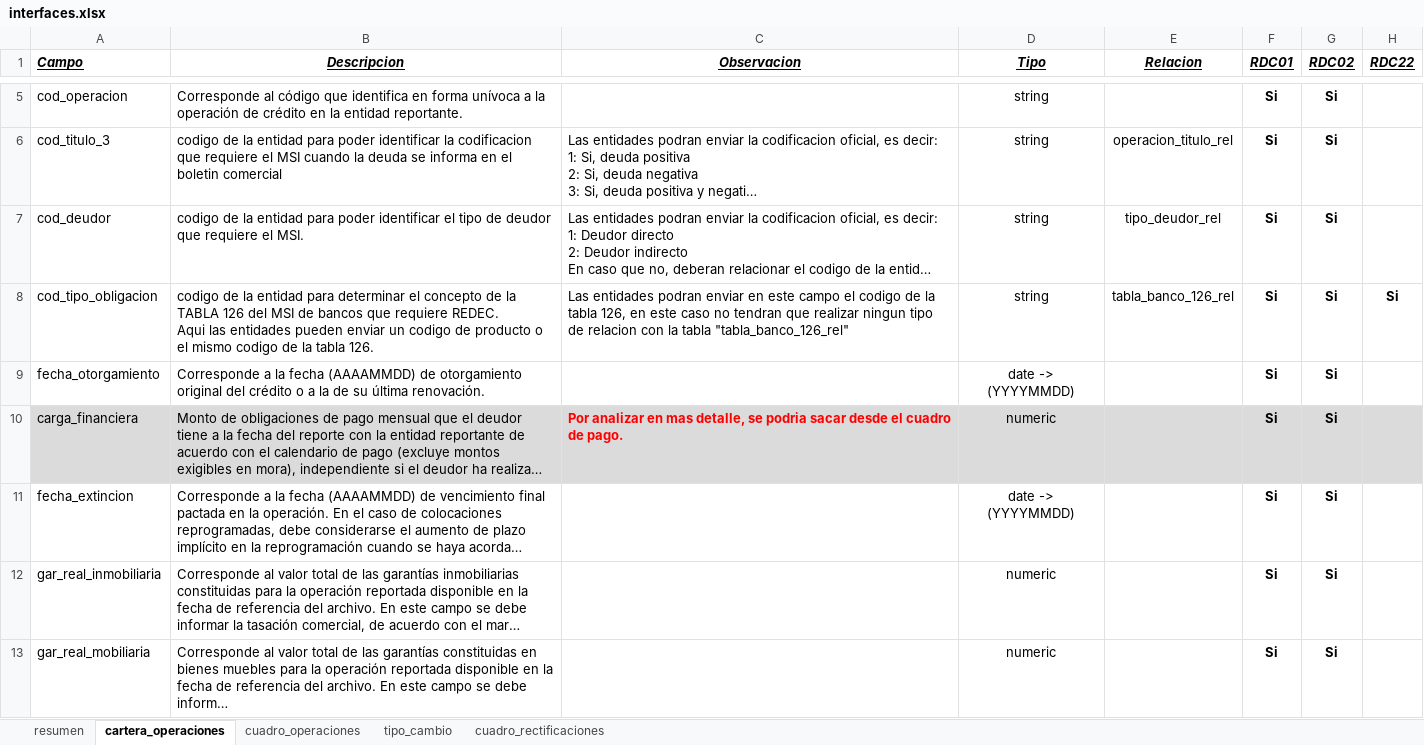
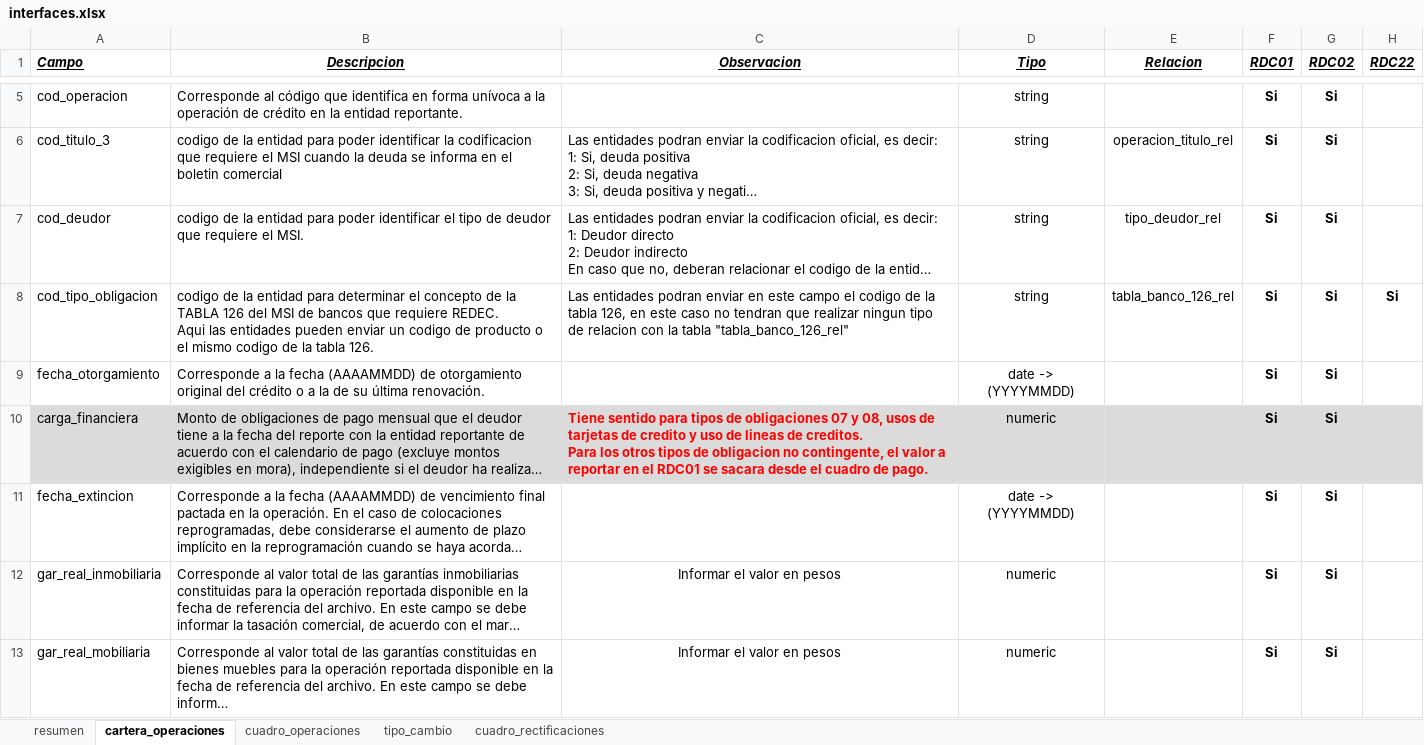
Before and after one commit to Soulcito/finReport, an Excel workbook: Analisis/Interfaces/interfaces.xlsx, sheet cartera_operaciones, drawn as a sheet; only a part is shown, gaps mark what is left out; long unchanged cells end in …; values as stored, in another font and other column widths than the file's, no borders; ↵ is a line break in a cell; the diff covers the shown part only; the diff names each change by its address in the sheet, - before the commit and + after, or states it on an @@ line.

```diff
--- a/Analisis/Interfaces/interfaces.xlsx (sheet cartera_operaciones)
+++ b/Analisis/Interfaces/interfaces.xlsx (sheet cartera_operaciones)
-C10 (Observacion): Por analizar en mas detalle, se podria sacar desde el…
+C10 (Observacion): Tiene sentido para tipos de obligaciones 07 y 08, usos de tarjetas de credito y uso de lineas de creditos. ↵ Para los otros tipos de obligacion no contingente, el valor a reportar en el RDC01 se sacara desde el…
-C12:C13 (Observacion): (empty)
+C12:C13 (Observacion): Informar el valor en pesos
```
Also changed, not shown: 3 edited cells elsewhere in this sheet, sheet cuadro_operaciones, Analisis/Tablas_internas/tablas_internas.xlsx, contenedores/airflow/mantenedores/interfaz_manager.xlsx, 3 other files.
